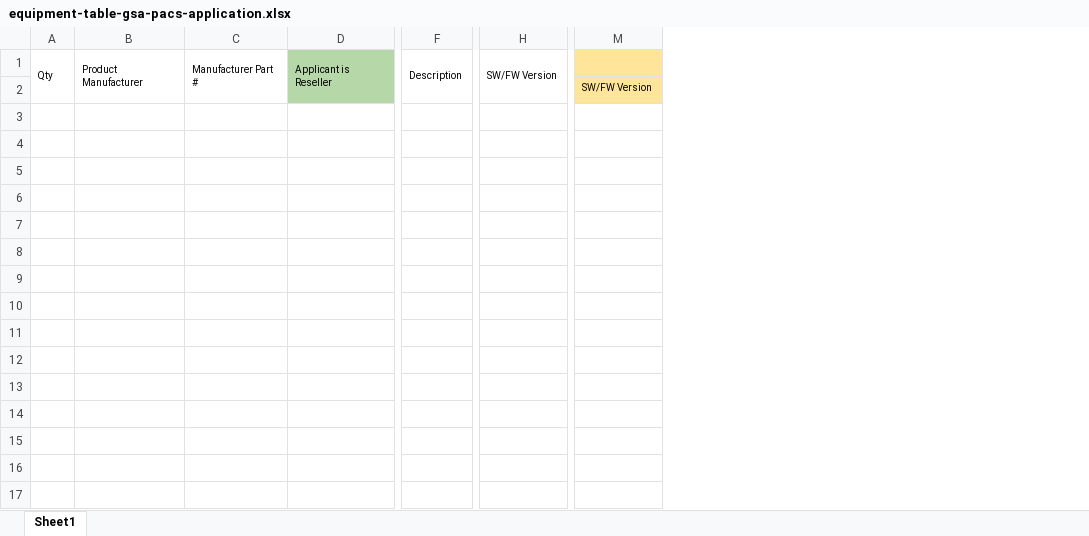
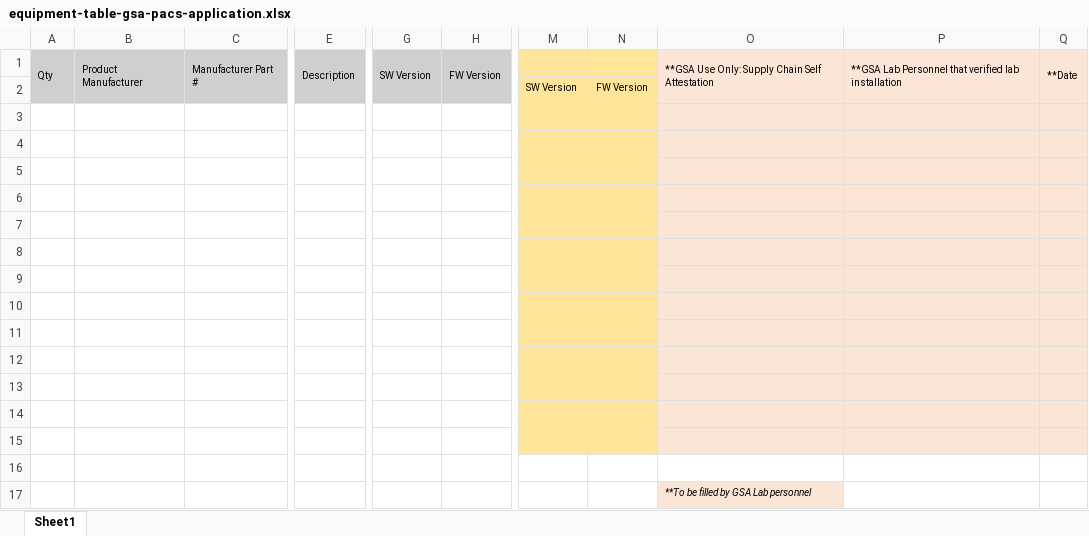
Before and after one commit to GSA/idmanagement.gov, an Excel workbook: docs/equipment-table-gsa-pacs-application.xlsx, sheet Sheet1, drawn as a sheet; only a part is shown, gaps mark what is left out; values as stored, in another font and other column widths than the file's, no borders; removed rows and columns are numbered as before the commit, all else as after; rows hold the shown columns only; the diff covers the shown part only; the diff names each change by its address in the sheet, - before the commit and + after, or states it on an @@ line.

```diff
--- a/docs/equipment-table-gsa-pacs-application.xlsx (sheet Sheet1)
+++ b/docs/equipment-table-gsa-pacs-application.xlsx (sheet Sheet1)
-column D, row 1: Applicant is Reseller
-column H, row 1: SW/FW Version
+column G, row 1: SW Version
+column H, row 1: FW Version
-column M, row 2: SW/FW Version
+column M, row 2: SW Version
+column N, row 2: FW Version
+column O, row 1: **GSA Use Only: Supply Chain Self Attestation
+column P, row 1: **GSA Lab Personnel that verified lab installation
+column Q, row 1: **Date
-A1:C1 fill: none
+A1:C1 fill: #D0CECE
-E1 fill: none
+E1 fill: #D0CECE
+row 3: (empty)
+row 4: (empty)
+row 5: (empty)
+row 6: (empty)
+row 7: (empty)
+row 8: (empty)
+row 9: (empty)
+row 10: (empty)
+row 11: (empty)
+row 12: (empty)
+row 13: (empty)
+row 14: (empty)
+row 15: (empty)
+row 16: (empty)
+row 17:  |  |  |  |  |  |  |  | **To be filled by GSA Lab personnel
```
Also changed, not shown: cell formats elsewhere in this sheet, 16 other files.
